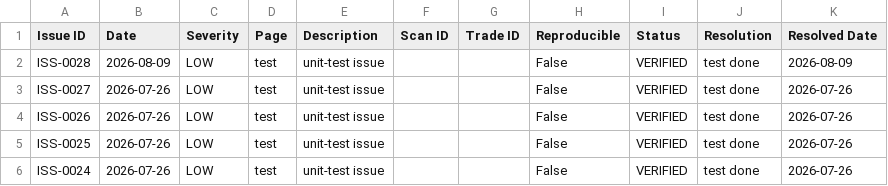
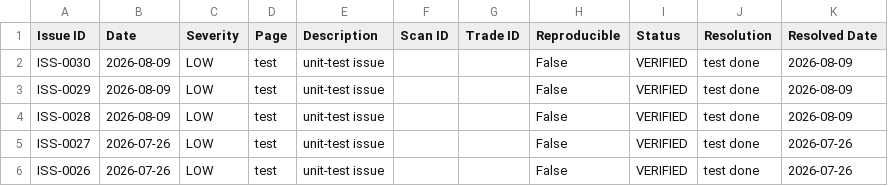
Before and after one commit to JMR2305/nse-trade-intraday, a CSV file: artifacts/api-server/src/python/phase18_exports/Issue_Log.csv, drawn as a sheet; only a part is shown; the shorter side is filled out with more unchanged rows.

```diff
--- a/artifacts/api-server/src/python/phase18_exports/Issue_Log.csv
+++ b/artifacts/api-server/src/python/phase18_exports/Issue_Log.csv
@@ -1,2 +1,4 @@
 Issue ID,Date,Severity,Page,Description,Scan ID,Trade ID,Reproducible,Status,Resolution,Resolved Date
+ISS-0030,2026-08-09,LOW,test,unit-test issue,,,False,VERIFIED,test done,2026-08-09
+ISS-0029,2026-08-09,LOW,test,unit-test issue,,,False,VERIFIED,test done,2026-08-09
 ISS-0028,2026-08-09,LOW,test,unit-test issue,,,False,VERIFIED,test done,2026-08-09
```
Also changed, not shown: artifacts/api-server/src/python/phase11_summary.csv, artifacts/api-server/src/python/phase12_summary.csv, 40 other files.
